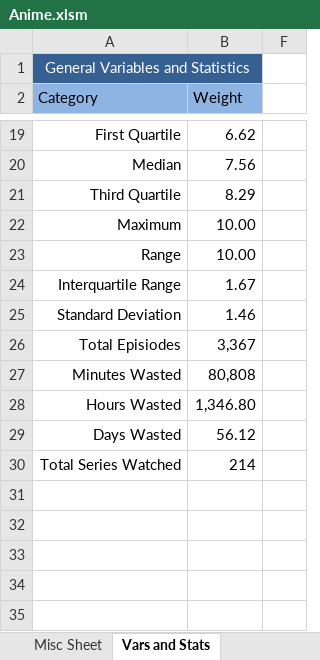
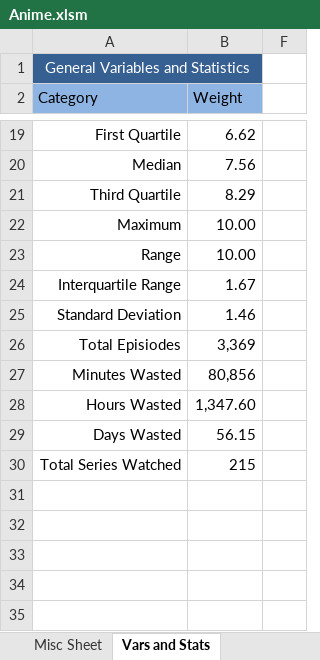
Before and after one commit to Tsukinara/AnimeTracker, an Excel workbook: Anime.xlsm, sheet Vars and Stats, drawn as a sheet; only a part is shown, gaps mark what is left out; values as stored, in another font and other column widths than the file's, no borders; charts and pictures and table styles not drawn; the diff names each change by its address in the sheet, - before the commit and + after, or states it on an @@ line.

```diff
--- a/Anime.xlsm (sheet Vars and Stats)
+++ b/Anime.xlsm (sheet Vars and Stats)
-B26 (Weight): 3,367
+B26 (Weight): 3,369
-B27 (Weight): 80,808
+B27 (Weight): 80,856
-B28 (Weight): 1,346.80
+B28 (Weight): 1,347.60
-B29 (Weight): 56.12
+B29 (Weight): 56.15
-B30 (Weight): 214
+B30 (Weight): 215
```
Also changed, not shown: sheet Main Page, sheet Tracker, formulas that keep their value, hidden cells, charts or pictures.
